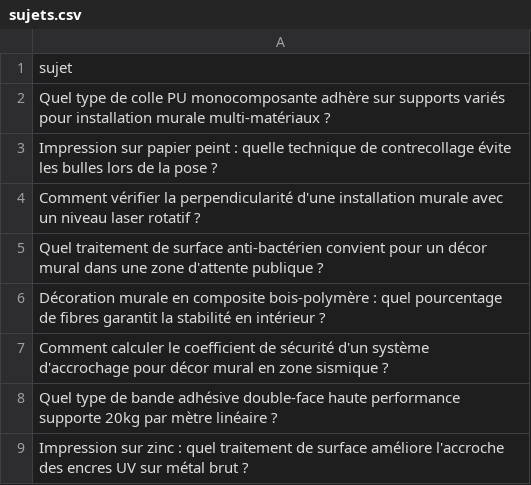
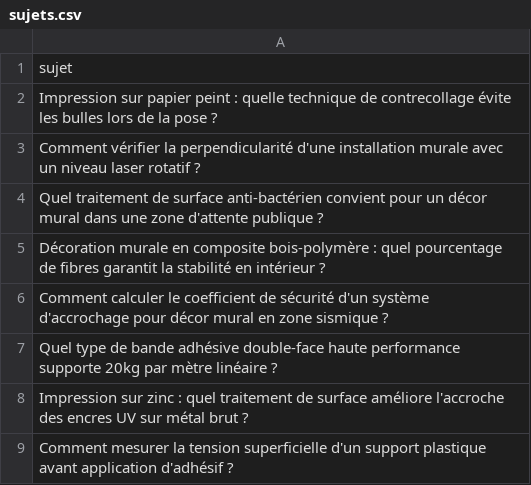
Before and after one commit to Metalosmose21/Agence-2, a CSV file: sujets.csv, drawn as a sheet; only a part is shown; the shorter side is filled out with more unchanged rows.

```diff
--- a/sujets.csv
+++ b/sujets.csv
@@ -1,3 +1,2 @@
 sujet
-Quel type de colle PU monocomposante adhère sur supports variés pour installation murale multi-matériaux ?
 Impression sur papier peint : quelle technique de contrecollage évite les bulles lors de la pose ?
```
Also changed, not shown: sujets_traites.csv.
